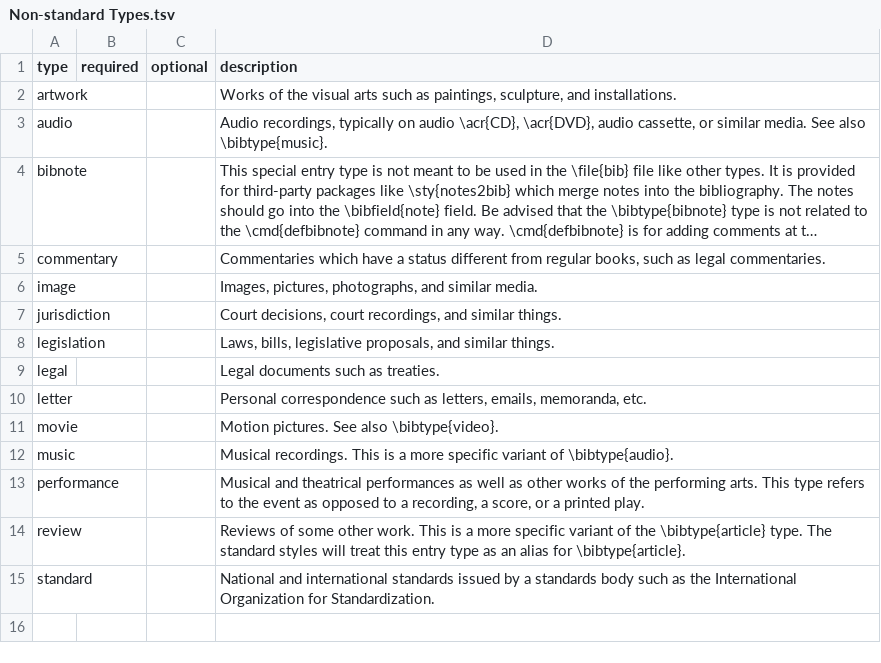
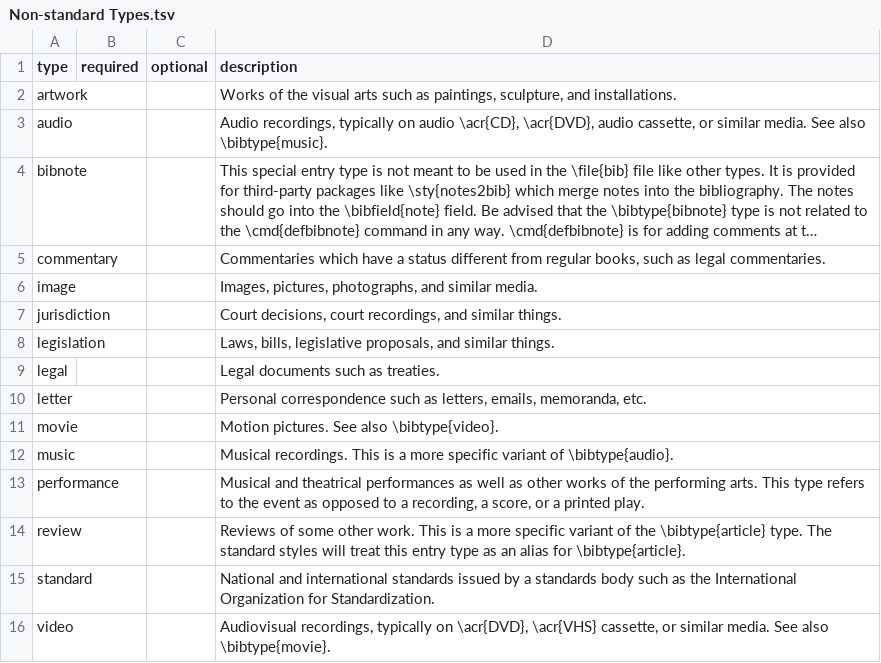
Before and after one commit to citation-js/bibtex-mappings, a TSV file: biblatex/sheets/Non-standard Types.tsv, drawn as a sheet; long unchanged cells end in ….

```diff
--- a/biblatex/sheets/Non-standard Types.tsv
+++ b/biblatex/sheets/Non-standard Types.tsv
@@ -15 +15,2 @@ review			Reviews of some other work. This is a more specific variant of the \bib
 standard			National and international standards issued by a standards body such as the International Organization for Standardization.
+video			Audiovisual recordings, typically on \acr{DVD}, \acr{VHS} cassette, or similar media. See also \bibtype{movie}.
```
Also changed, not shown: biblatex/sheets/Custom Fields.tsv, biblatex/sheets/Data Fields.tsv, 9 other files.
